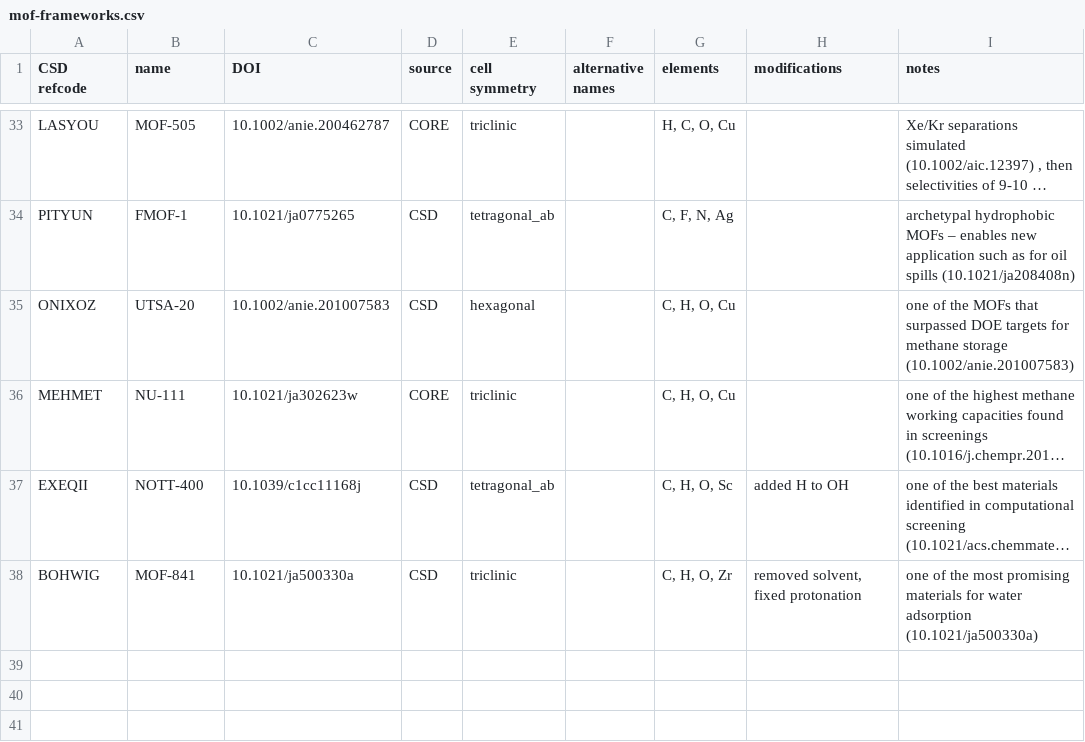
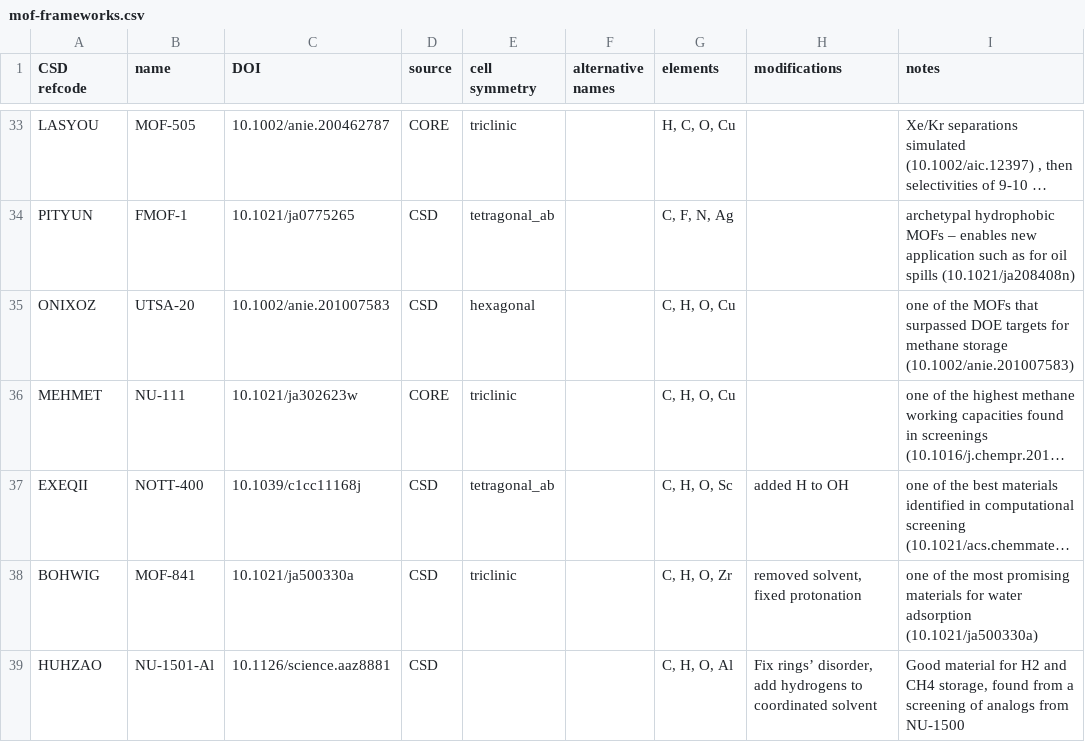
Before and after one commit to danieleongari/CURATED-MOFs, a CSV file: mof-frameworks.csv, drawn as a sheet; only a part is shown, gaps mark what is left out; long unchanged cells end in …; the diff names each change by its address in the sheet, - before the commit and + after, or states it on an @@ line.

Commit message:
add HUHZAO

```diff
--- a/mof-frameworks.csv
+++ b/mof-frameworks.csv
+row 39: HUHZAO | NU-1501-Al | 10.1126/science.aaz8881 | CSD |  |  | C, H, O, Al | Fix rings’ disorder, add hydrogens to coordinated solvent | Good material for H2 and CH4 storage, found from a screening of analogs from NU-1500
```
Also changed, not shown: 1 other file.
